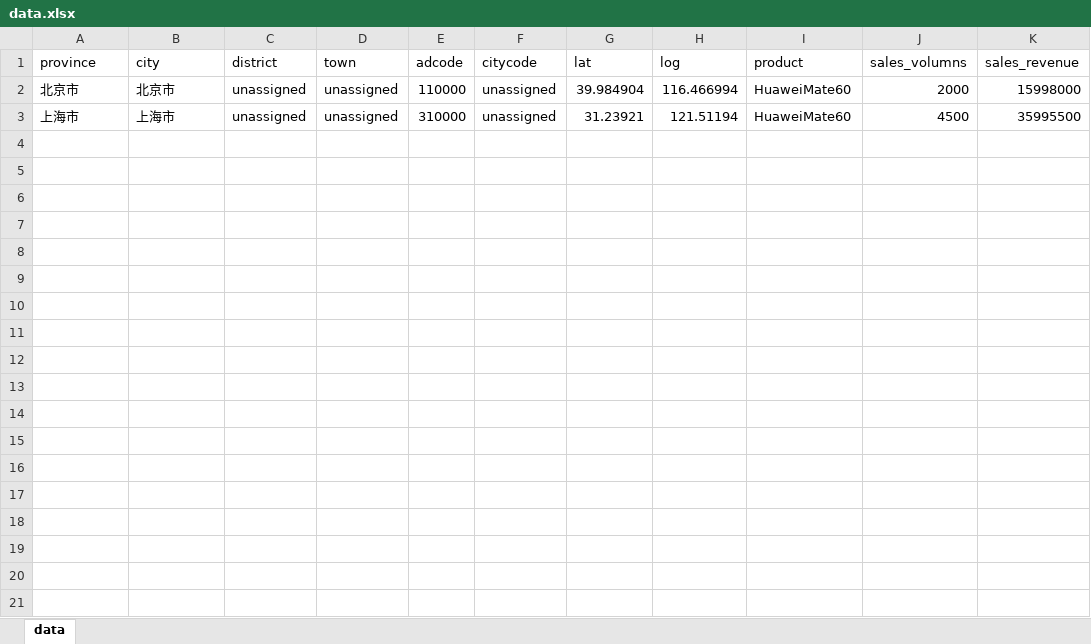
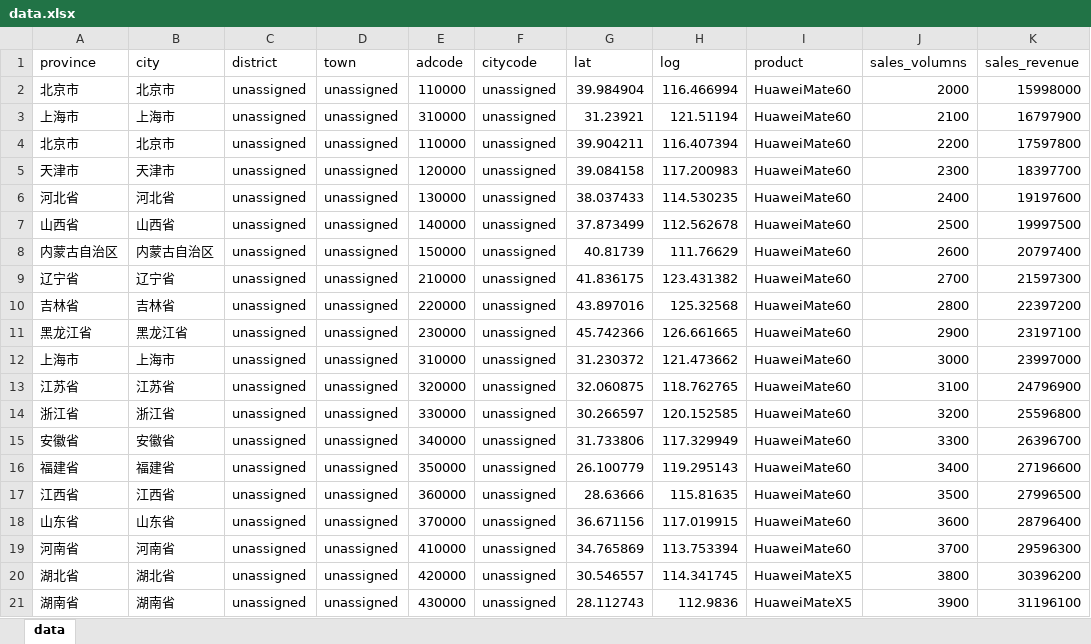
Before and after one commit to liyebin1220/CustomGeo, an Excel workbook: AMapDataBinding/data.xlsx, sheet data, drawn as a sheet; only a part is shown; values as stored, in another font and other column widths than the file's, no borders; the diff covers the shown part only; the diff names each change by its address in the sheet, - before the commit and + after, or states it on an @@ line.

Commit message:
Update data.xlsx

```diff
--- a/AMapDataBinding/data.xlsx (sheet data)
+++ b/AMapDataBinding/data.xlsx (sheet data)
-J3 (sales_volumns): 4500
+J3 (sales_volumns): 2100
-K3 (sales_revenue): 35995500
+K3 (sales_revenue): 16797900
+row 4: 北京市 | 北京市 | unassigned | unassigned | 110000 | unassigned | 39.904211 | 116.407394 | HuaweiMate60 | 2200 | 17597800
+row 5: 天津市 | 天津市 | unassigned | unassigned | 120000 | unassigned | 39.084158 | 117.200983 | HuaweiMate60 | 2300 | 18397700
+row 6: 河北省 | 河北省 | unassigned | unassigned | 130000 | unassigned | 38.037433 | 114.530235 | HuaweiMate60 | 2400 | 19197600
+row 7: 山西省 | 山西省 | unassigned | unassigned | 140000 | unassigned | 37.873499 | 112.562678 | HuaweiMate60 | 2500 | 19997500
+row 8: 内蒙古自治区 | 内蒙古自治区 | unassigned | unassigned | 150000 | unassigned | 40.81739 | 111.76629 | HuaweiMate60 | 2600 | 20797400
+row 9: 辽宁省 | 辽宁省 | unassigned | unassigned | 210000 | unassigned | 41.836175 | 123.431382 | HuaweiMate60 | 2700 | 21597300
+row 10: 吉林省 | 吉林省 | unassigned | unassigned | 220000 | unassigned | 43.897016 | 125.32568 | HuaweiMate60 | 2800 | 22397200
+row 11: 黑龙江省 | 黑龙江省 | unassigned | unassigned | 230000 | unassigned | 45.742366 | 126.661665 | HuaweiMate60 | 2900 | 23197100
+row 12: 上海市 | 上海市 | unassigned | unassigned | 310000 | unassigned | 31.230372 | 121.473662 | HuaweiMate60 | 3000 | 23997000
+row 13: 江苏省 | 江苏省 | unassigned | unassigned | 320000 | unassigned | 32.060875 | 118.762765 | HuaweiMate60 | 3100 | 24796900
+row 14: 浙江省 | 浙江省 | unassigned | unassigned | 330000 | unassigned | 30.266597 | 120.152585 | HuaweiMate60 | 3200 | 25596800
+row 15: 安徽省 | 安徽省 | unassigned | unassigned | 340000 | unassigned | 31.733806 | 117.329949 | HuaweiMate60 | 3300 | 26396700
+row 16: 福建省 | 福建省 | unassigned | unassigned | 350000 | unassigned | 26.100779 | 119.295143 | HuaweiMate60 | 3400 | 27196600
+row 17: 江西省 | 江西省 | unassigned | unassigned | 360000 | unassigned | 28.63666 | 115.81635 | HuaweiMate60 | 3500 | 27996500
+row 18: 山东省 | 山东省 | unassigned | unassigned | 370000 | unassigned | 36.671156 | 117.019915 | HuaweiMate60 | 3600 | 28796400
+row 19: 河南省 | 河南省 | unassigned | unassigned | 410000 | unassigned | 34.765869 | 113.753394 | HuaweiMate60 | 3700 | 29596300
+row 20: 湖北省 | 湖北省 | unassigned | unassigned | 420000 | unassigned | 30.546557 | 114.341745 | HuaweiMateX5 | 3800 | 30396200
+row 21: 湖南省 | 湖南省 | unassigned | unassigned | 430000 | unassigned | 28.112743 | 112.9836 | HuaweiMateX5 | 3900 | 31196100
```
Also changed, not shown: 16 added rows elsewhere in this sheet.
